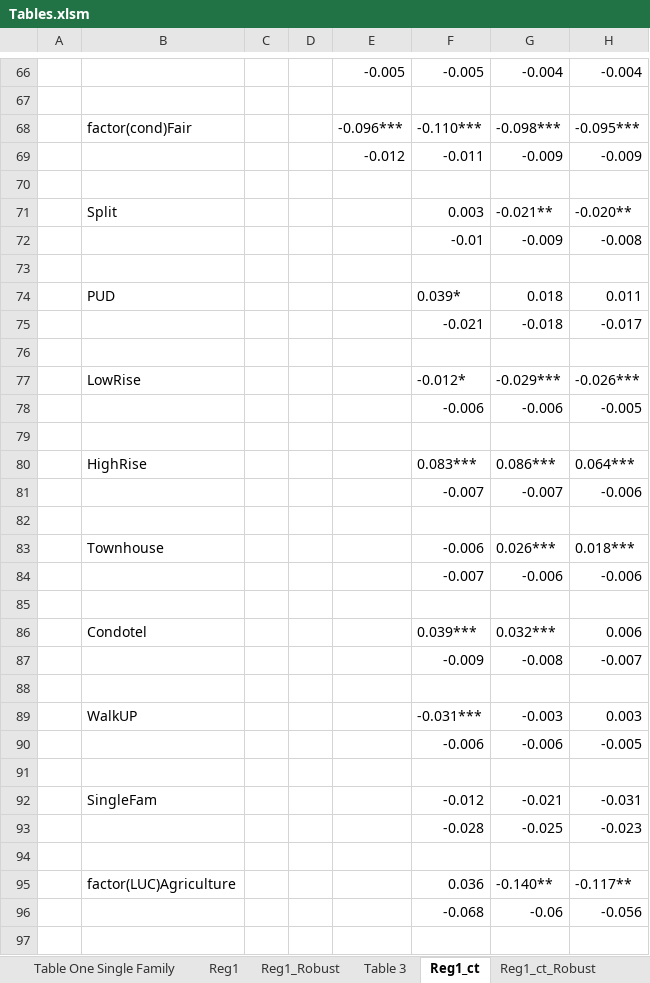
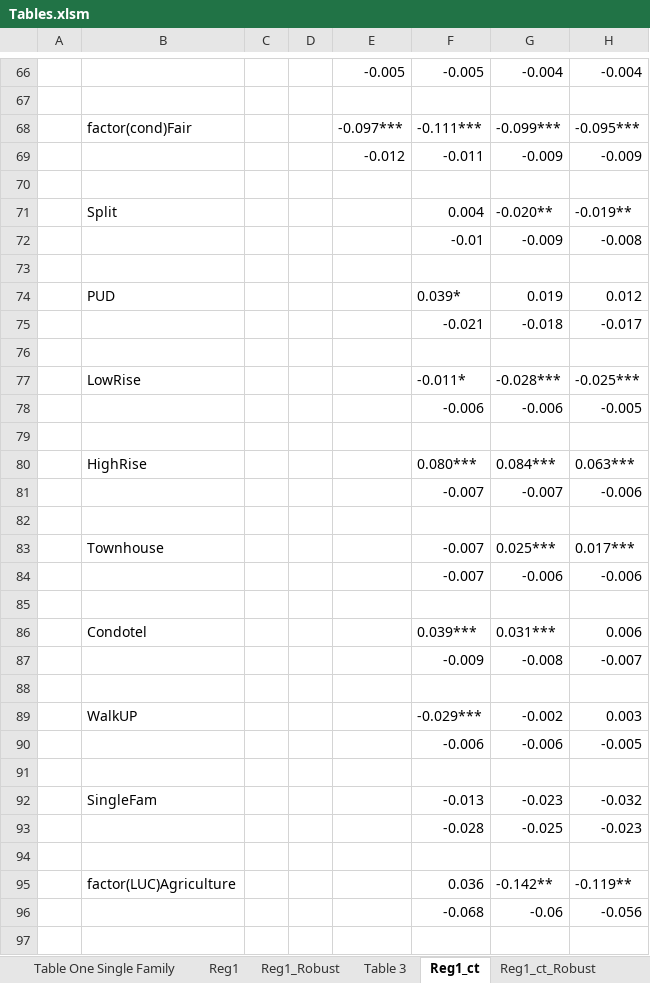
Before and after one commit to jrgroves/PY_Housing_Covid, an Excel workbook: Analysis/Paper/Tables.xlsm, sheet Reg1_ct, drawn as a sheet; only a part is shown, gaps mark what is left out; values as stored, in another font and other column widths than the file's, no borders; removed rows and columns are numbered as before the commit, all else as after; the diff covers the shown part only; the diff names each change by its address in the sheet, - before the commit and + after, or states it on an @@ line.

```diff
--- a/Analysis/Paper/Tables.xlsm (sheet Reg1_ct)
+++ b/Analysis/Paper/Tables.xlsm (sheet Reg1_ct)
-E68: -0.096***
+E68: -0.097***
-F68: -0.110***
+F68: -0.111***
-G68: -0.098***
+G68: -0.099***
-row 71:  | Split |  |  |  | 0.003 | -0.021** | -0.020**
+row 71:  | Split |  |  |  | 0.004 | -0.020** | -0.019**
-G74: 0.018
+G74: 0.019
-H74: 0.011
+H74: 0.012
-F77: -0.012*
+F77: -0.011*
-G77: -0.029***
+G77: -0.028***
-H77: -0.026***
+H77: -0.025***
-F80: 0.083***
+F80: 0.080***
-G80: 0.086***
+G80: 0.084***
-H80: 0.064***
+H80: 0.063***
-F83: -0.006
+F83: -0.007
-G83: 0.026***
+G83: 0.025***
-H83: 0.018***
+H83: 0.017***
-G86: 0.032***
+G86: 0.031***
-F89: -0.031***
+F89: -0.029***
-G89: -0.003
+G89: -0.002
-row 92:  | SingleFam |  |  |  | -0.012 | -0.021 | -0.031
+row 92:  | SingleFam |  |  |  | -0.013 | -0.023 | -0.032
-G95: -0.140**
+G95: -0.142**
-H95: -0.117**
+H95: -0.119**
```
Also changed, not shown: 6 added rows, 6 removed rows and 108 edited cells elsewhere in this sheet, sheet Reg2_ct_first_rob, sheet Reg1_ct_Robust, sheet Reg2_ct_last_rob, sheet Reg1_Robust, sheet Reg2_sf_last_rob, sheet Reg1_sf_Robust, 18 more sheets, other sheet tabs, formulas that keep their value, hidden cells, 6 other files.
